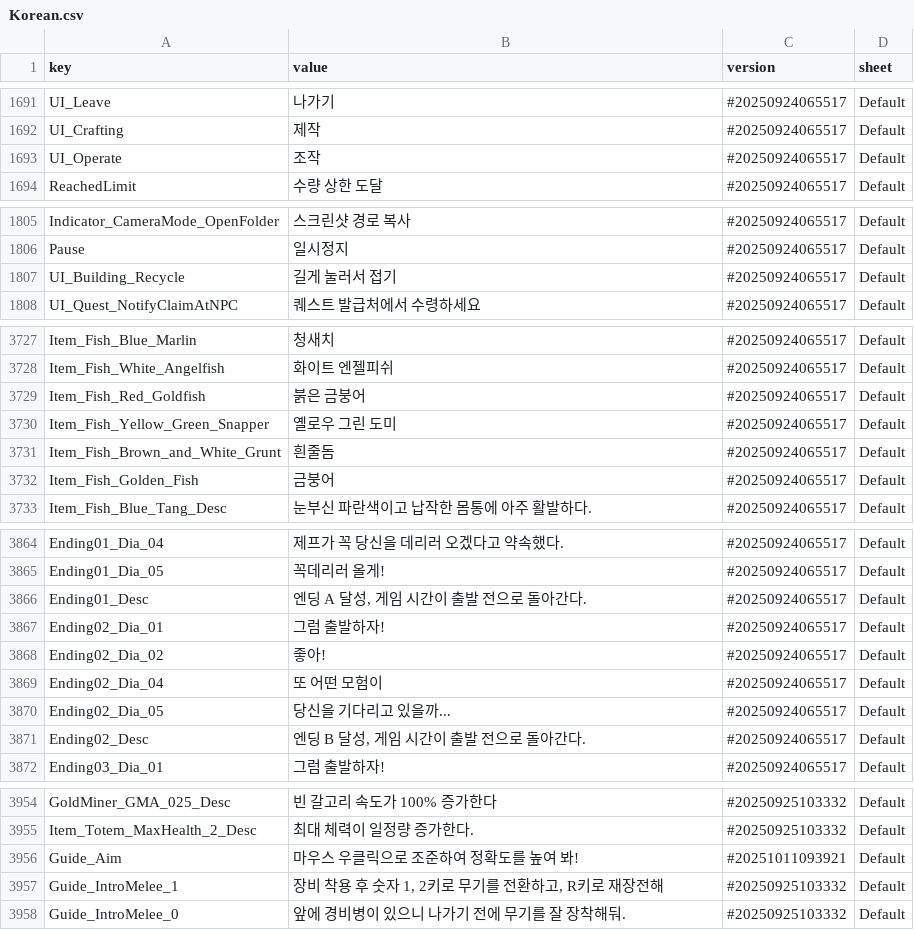
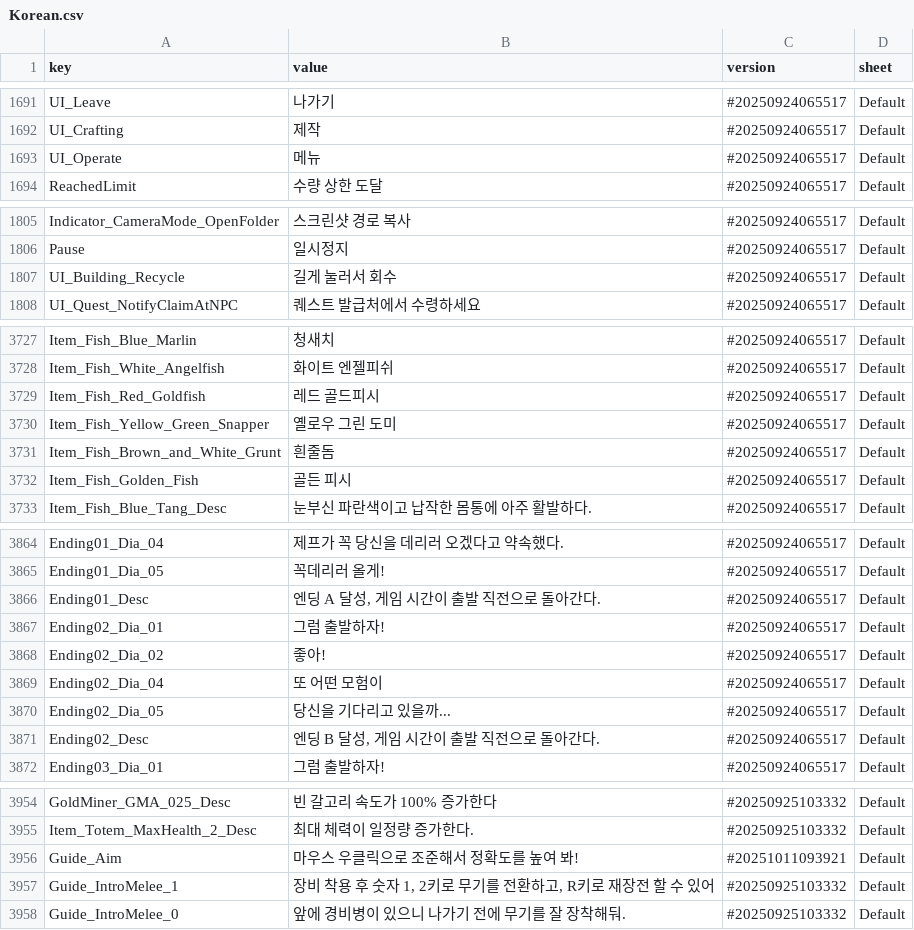
Before and after one commit to kokuma003/Korean-Correction-Patch-Mod, a CSV file: Mods/KoreanPatch/Korean.csv, drawn as a sheet; only a part is shown, gaps mark what is left out; the diff covers the shown part only.

```diff
--- a/Mods/KoreanPatch/Korean.csv
+++ b/Mods/KoreanPatch/Korean.csv
@@ -1692,3 +1692,3 @@ UI_Leave,나가기,#20250924065517,Default
 UI_Crafting,제작,#20250924065517,Default
-UI_Operate,조작,#20250924065517,Default
+UI_Operate,메뉴,#20250924065517,Default
 ReachedLimit,"수량 상한 도달",#20250924065517,Default
@@ -1806,3 +1806,3 @@ Indicator_CameraMode_OpenFolder,"스크린샷 경로 복사",#20250924065517,Def
 Pause,일시정지,#20250924065517,Default
-UI_Building_Recycle,"길게 눌러서 접기",#20250924065517,Default
+UI_Building_Recycle,"길게 눌러서 회수",#20250924065517,Default
 UI_Quest_NotifyClaimAtNPC,"퀘스트 발급처에서 수령하세요",#20250924065517,Default
@@ -3728,6 +3728,6 @@ Item_Fish_Blue_Marlin,청새치,#20250924065517,Default
 Item_Fish_White_Angelfish,"화이트 엔젤피쉬",#20250924065517,Default
-Item_Fish_Red_Goldfish,"붉은 금붕어",#20250924065517,Default
+Item_Fish_Red_Goldfish,"레드 골드피시",#20250924065517,Default
 Item_Fish_Yellow_Green_Snapper,"옐로우 그린 도미",#20250924065517,Default
 Item_Fish_Brown_and_White_Grunt,흰줄돔,#20250924065517,Default
-Item_Fish_Golden_Fish,"금붕어",#20250924065517,Default
+Item_Fish_Golden_Fish,"골든 피시",#20250924065517,Default
 Item_Fish_Blue_Tang_Desc,"눈부신 파란색이고 납작한 몸통에 아주 활발하다.",#20250924065517,Default
@@ -3865,3 +3865,3 @@ Ending01_Dia_04,"제프가 꼭 당신을 데리러 오겠다고 약속했다.",#
 Ending01_Dia_05,"꼭데리러 올게!",#20250924065517,Default
-Ending01_Desc,"엔딩 A 달성, 게임 시간이 출발 전으로 돌아간다.",#20250924065517,Default
+Ending01_Desc,"엔딩 A 달성, 게임 시간이 출발 직전으로 돌아간다.",#20250924065517,Default
 Ending02_Dia_01,"그럼 출발하자!",#20250924065517,Default
@@ -3870,3 +3870,3 @@ Ending02_Dia_04,"또 어떤 모험이",#20250924065517,Default
 Ending02_Dia_05,"당신을 기다리고 있을까...",#20250924065517,Default
-Ending02_Desc,"엔딩 B 달성, 게임 시간이 출발 전으로 돌아간다.",#20250924065517,Default
+Ending02_Desc,"엔딩 B 달성, 게임 시간이 출발 직전으로 돌아간다.",#20250924065517,Default
 Ending03_Dia_01,"그럼 출발하자!",#20250924065517,Default
@@ -3955,4 +3955,4 @@ GoldMiner_GMA_025_Desc,"빈 갈고리 속도가 100% 증가한다",#202509251033
 Item_Totem_MaxHealth_2_Desc,"최대 체력이 일정량 증가한다.",#20250925103332,Default
-Guide_Aim,"마우스 우클릭으로 조준하여 정확도를 높여 봐!",#20251011093921,Default
-Guide_IntroMelee_1,"장비 착용 후 숫자 1, 2키로 무기를 전환하고, R키로 재장전해",#20250925103332,Default
+Guide_Aim,"마우스 우클릭으로 조준해서 정확도를 높여 봐!",#20251011093921,Default
+Guide_IntroMelee_1,"장비 착용 후 숫자 1, 2키로 무기를 전환하고, R키로 재장전 할 수 있어",#20250925103332,Default
 Guide_IntroMelee_0,"앞에 경비병이 있으니 나가기 전에 무기를 잘 장착해둬.",#20250925103332,Default
```
Also changed, not shown: 1 added row and 17 edited cells elsewhere in this file, 1 other file.
